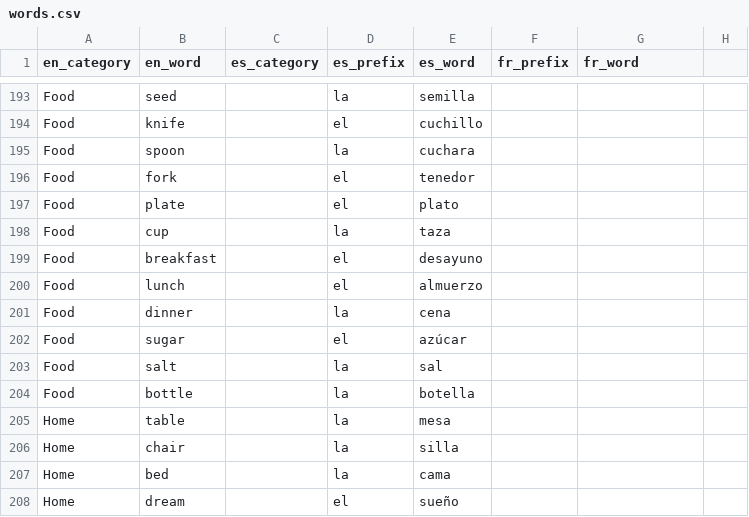
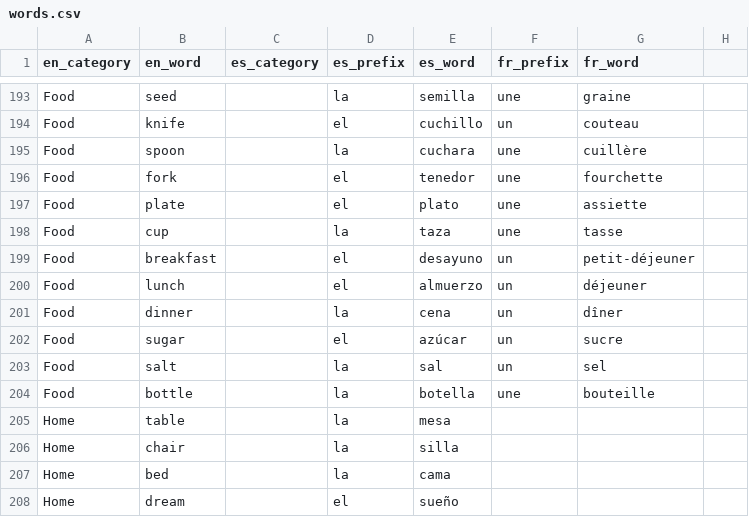
Before and after one commit to eobrain/mergi, a CSV file: data/words.csv, drawn as a sheet; only a part is shown, gaps mark what is left out; the diff covers the shown part only; the diff names each change by its address in the sheet, - before the commit and + after, or states it on an @@ line.

Commit message:
Add some French food words

```diff
--- a/data/words.csv
+++ b/data/words.csv
-F193 (fr_prefix): (empty)
+F193 (fr_prefix): une
-G193 (fr_word): (empty)
+G193 (fr_word): graine
-F194 (fr_prefix): (empty)
+F194 (fr_prefix): un
-G194 (fr_word): (empty)
+G194 (fr_word): couteau
-F195:F198 (fr_prefix): (empty)
+F195:F198 (fr_prefix): une
-G195 (fr_word): (empty)
+G195 (fr_word): cuillère
-G196 (fr_word): (empty)
+G196 (fr_word): fourchette
-G197 (fr_word): (empty)
+G197 (fr_word): assiette
-G198 (fr_word): (empty)
+G198 (fr_word): tasse
-F199:F203 (fr_prefix): (empty)
+F199:F203 (fr_prefix): un
-G199 (fr_word): (empty)
+G199 (fr_word): petit-déjeuner
-G200 (fr_word): (empty)
+G200 (fr_word): déjeuner
-G201 (fr_word): (empty)
+G201 (fr_word): dîner
-G202 (fr_word): (empty)
+G202 (fr_word): sucre
-G203 (fr_word): (empty)
+G203 (fr_word): sel
-F204 (fr_prefix): (empty)
+F204 (fr_prefix): une
-G204 (fr_word): (empty)
+G204 (fr_word): bouteille
```
Also changed, not shown: 31 added rows and 44 edited cells elsewhere in this file.
